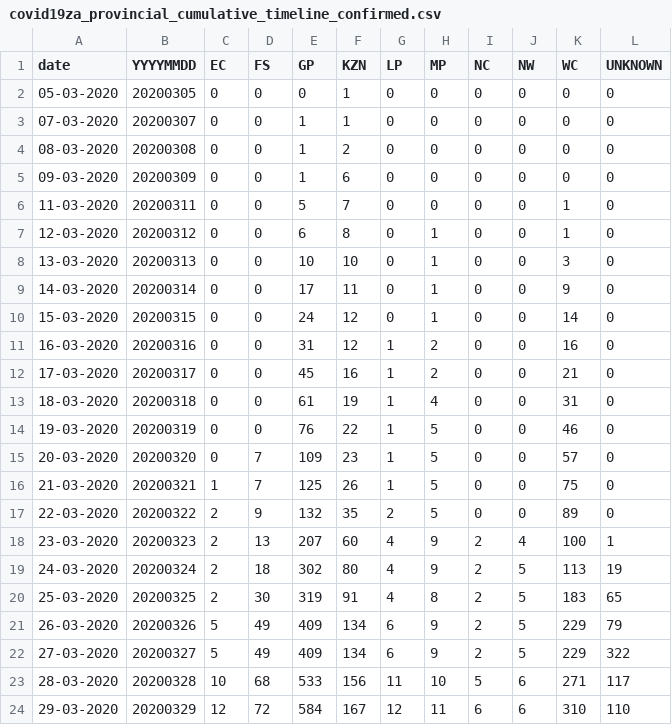
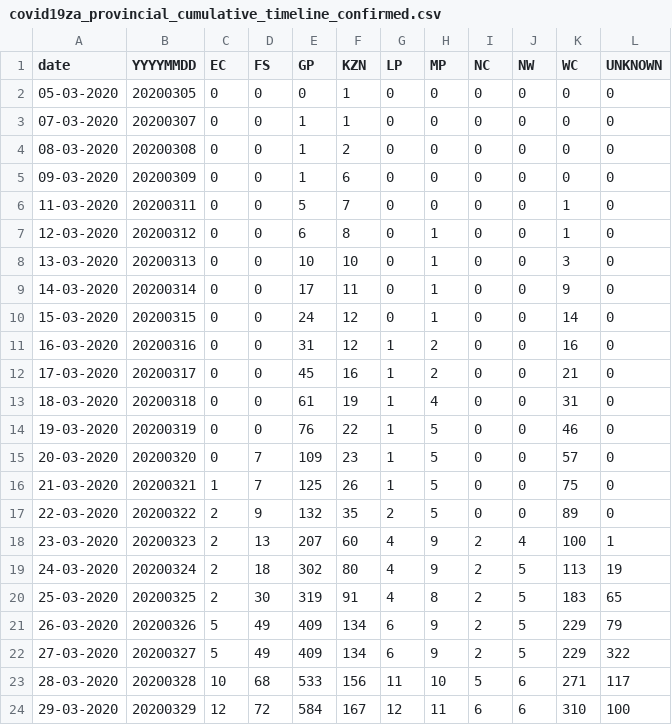
Before and after one commit to JayWelsh/covid19za, a CSV file: data/covid19za_provincial_cumulative_timeline_confirmed.csv, drawn as a sheet.

Commit message:
Update covid19za_provincial_cumulative_timeline_confirmed.csv

```diff
--- a/data/covid19za_provincial_cumulative_timeline_confirmed.csv
+++ b/data/covid19za_provincial_cumulative_timeline_confirmed.csv
@@ -23,2 +23,2 @@ date,YYYYMMDD,EC,FS,GP,KZN,LP,MP,NC,NW,WC,UNKNOWN
 28-03-2020,20200328,10,68,533,156,11,10,5,6,271,117
-29-03-2020,20200329,12,72,584,167,12,11,6,6,310,110
+29-03-2020,20200329,12,72,584,167,12,11,6,6,310,100
```
